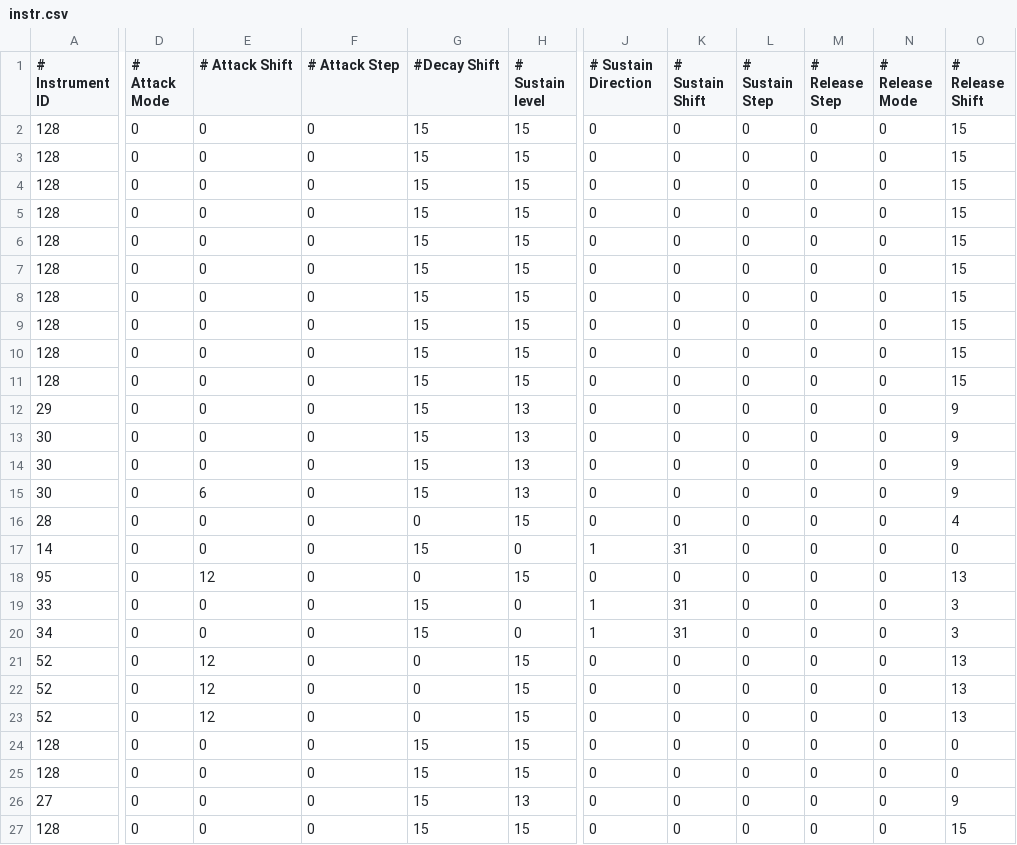
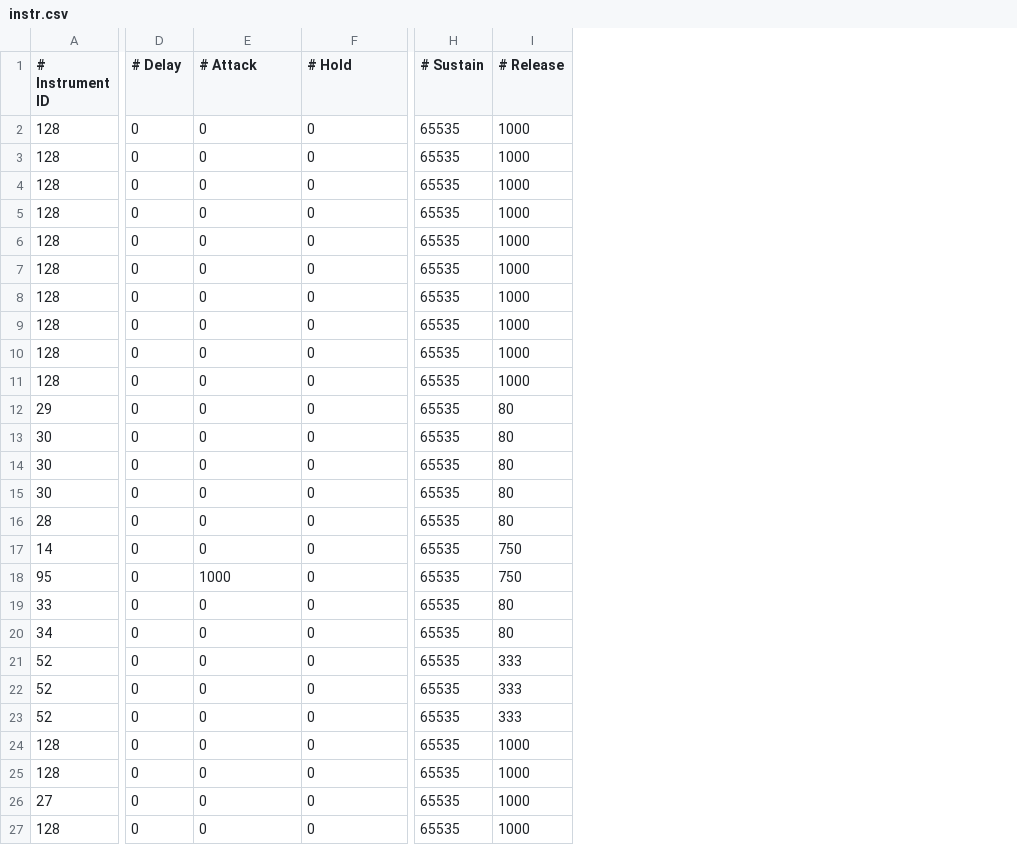
Before and after one commit to FlannyH/ShooterPSX, a CSV file: assets_to_build/audio/instr.csv, drawn as a sheet; only a part is shown, gaps mark what is left out; removed rows and columns are numbered as before the commit, all else as after; the diff covers the shown part only; the diff names each change by its address in the sheet, - before the commit and + after, or states it on an @@ line.

```diff
--- a/assets_to_build/audio/instr.csv
+++ b/assets_to_build/audio/instr.csv
-column G (#Decay Shift), rows 2-27: 15 | 15 | 15 | 15 | 15 | 15 | 15 | 15 | 15 | 15 | 15 | 15 | 15 | 15 | 0 | 15 | 0 | 15 | 15 | 0 | 0 | 0 | 15 | 15 | 15 | 15
-column H (# Sustain level), rows 2-27: 15 | 15 | 15 | 15 | 15 | 15 | 15 | 15 | 15 | 15 | 13 | 13 | 13 | 13 | 15 | 0 | 15 | 0 | 0 | 15 | 15 | 15 | 15 | 15 | 13 | 15
-column J (# Sustain Direction), rows 2-27: 0 | 0 | 0 | 0 | 0 | 0 | 0 | 0 | 0 | 0 | 0 | 0 | 0 | 0 | 0 | 1 | 0 | 1 | 1 | 0 | 0 | 0 | 0 | 0 | 0 | 0
-column K (# Sustain Shift), rows 2-27: 0 | 0 | 0 | 0 | 0 | 0 | 0 | 0 | 0 | 0 | 0 | 0 | 0 | 0 | 0 | 31 | 0 | 31 | 31 | 0 | 0 | 0 | 0 | 0 | 0 | 0
-column L (# Sustain Step), rows 2-27: all 0
-column M (# Release Step), rows 2-27: all 0
-column N (# Release Mode), rows 2-27: all 0
-column O (# Release Shift), rows 2-27: 15 | 15 | 15 | 15 | 15 | 15 | 15 | 15 | 15 | 15 | 9 | 9 | 9 | 9 | 4 | 0 | 13 | 3 | 3 | 13 | 13 | 13 | 0 | 0 | 9 | 15
+column H (# Sustain), rows 2-27: all 65535
+column I (# Release), rows 2-27: 1000 | 1000 | 1000 | 1000 | 1000 | 1000 | 1000 | 1000 | 1000 | 1000 | 80 | 80 | 80 | 80 | 80 | 750 | 750 | 80 | 80 | 333 | 333 | 333 | 1000 | 1000 | 1000 | 1000
-D1: # Attack Mode
+D1: # Delay
-E1: # Attack Shift
+E1: # Attack
-F1: # Attack Step
+F1: # Hold
-E15 (# Attack): 6
+E15 (# Attack): 0
-E18 (# Attack): 12
+E18 (# Attack): 1000
-E21:E23 (# Attack): 12
+E21:E23 (# Attack): 0
```
Also changed, not shown: 1 edited cell elsewhere in this file, assets_to_build/audio/sfx.csv, 5 other files.
